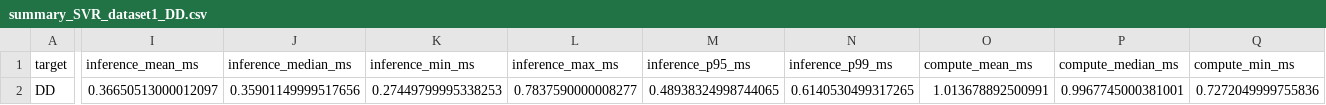
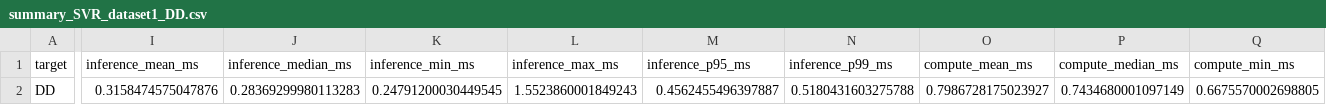
Before and after one commit to sv9-ru/model-for-predict, a CSV file: results_realtime/DD/SVR_dataset1_DD/summary_SVR_dataset1_DD.csv, drawn as a sheet; only a part is shown, gaps mark what is left out; the diff covers the shown part only; the diff names each change by its address in the sheet, - before the commit and + after, or states it on an @@ line.

```diff
--- a/results_realtime/DD/SVR_dataset1_DD/summary_SVR_dataset1_DD.csv
+++ b/results_realtime/DD/SVR_dataset1_DD/summary_SVR_dataset1_DD.csv
-I2 (inference_mean_ms): 0.36650513000012097
+I2 (inference_mean_ms): 0.3158474575047876
-J2 (inference_median_ms): 0.35901149999517656
+J2 (inference_median_ms): 0.28369299980113283
-K2 (inference_min_ms): 0.27449799995338253
+K2 (inference_min_ms): 0.24791200030449545
-L2 (inference_max_ms): 0.7837590000008277
+L2 (inference_max_ms): 1.5523860001849243
-M2 (inference_p95_ms): 0.48938324998744065
+M2 (inference_p95_ms): 0.4562455496397887
-N2 (inference_p99_ms): 0.6140530499317265
+N2 (inference_p99_ms): 0.5180431603275788
-O2 (compute_mean_ms): 1.013678892500991
+O2 (compute_mean_ms): 0.7986728175023927
-P2 (compute_median_ms): 0.9967745000381001
+P2 (compute_median_ms): 0.7434680001097149
-Q2 (compute_min_ms): 0.7272049999755836
+Q2 (compute_min_ms): 0.6675570002698805
```
Also changed, not shown: 11 edited cells elsewhere in this file, results_comparison/MFR/metrics_MFR.csv, results_realtime/DD/SVR_dataset1_DD/realtime_results_SVR_dataset1_DD.csv, 13 other files.
